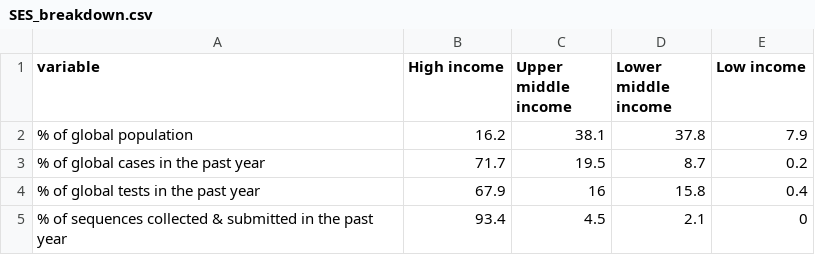
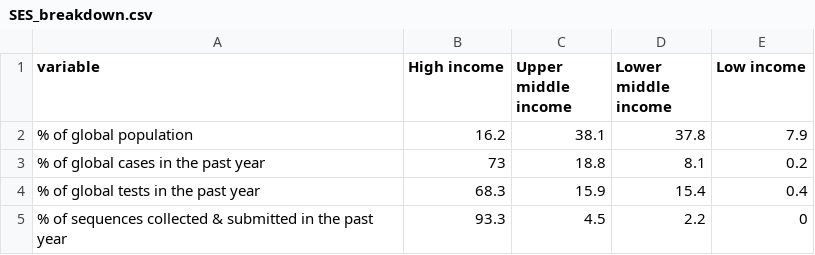
Before and after one commit to PandemicPreventionInstitute/ppi-output, a CSV file: ngs_find_map/SES_breakdown.csv, drawn as a sheet.

```diff
--- a/ngs_find_map/SES_breakdown.csv
+++ b/ngs_find_map/SES_breakdown.csv
@@ -2,4 +2,4 @@
 "% of global population",16.2,38.1,37.8,7.9
-"% of global cases in the past year",71.7,19.5,8.7,0.2
-"% of global tests in the past year",67.9,16,15.8,0.4
-"% of sequences collected & submitted in the past year",93.4,4.5,2.1,0
+"% of global cases in the past year",73,18.8,8.1,0.2
+"% of global tests in the past year",68.3,15.9,15.4,0.4
+"% of sequences collected & submitted in the past year",93.3,4.5,2.2,0
```
Also changed, not shown: ngs_find_map/clean_dataset.csv, 9 other files.
